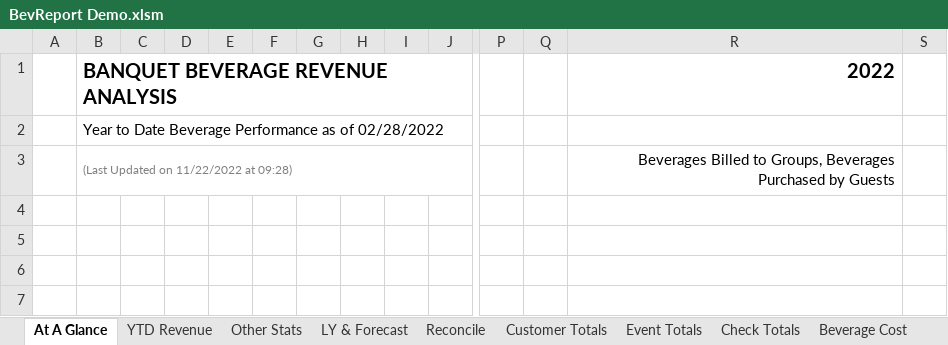
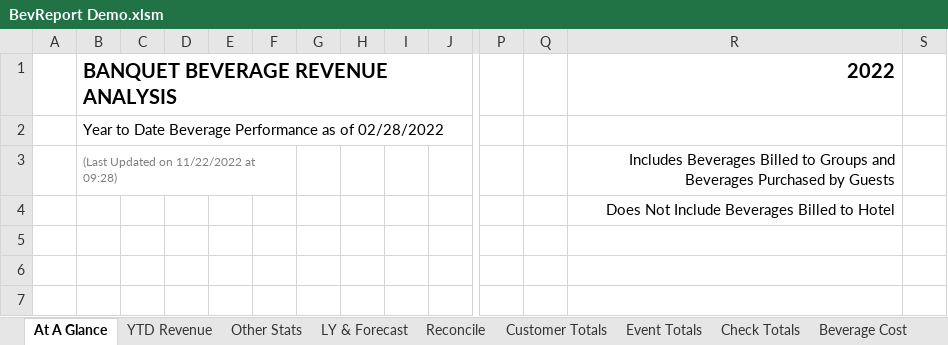
Before and after one commit to rickmora98/Excel-Dashboard, an Excel workbook: Excel Files/BevReport Demo.xlsm, sheet At A Glance, drawn as a sheet; only a part is shown, gaps mark what is left out; values as stored, in another font and other column widths than the file's, no borders; charts and pictures not drawn; the diff names each change by its address in the sheet, - before the commit and + after, or states it on an @@ line.

```diff
--- a/Excel Files/BevReport Demo.xlsm (sheet At A Glance)
+++ b/Excel Files/BevReport Demo.xlsm (sheet At A Glance)
-B3:J3 merged
+B3:F3 merged
-R3: Beverages Billed to Groups, Beverages Purchased…
+R3: Includes Beverages Billed to Groups and Beverages Purchased…
-R4: (empty)
+R4: Does Not Include Beverages Billed to Hotel
```
Also changed, not shown: sheet Labor Cost, sheet Transactions, sheet Other Stats, sheet Customer Totals, sheet Beverage Cost, sheet Reconcile, 1 more sheet, formulas that keep their value, hidden cells, charts or pictures, 1 other file.
